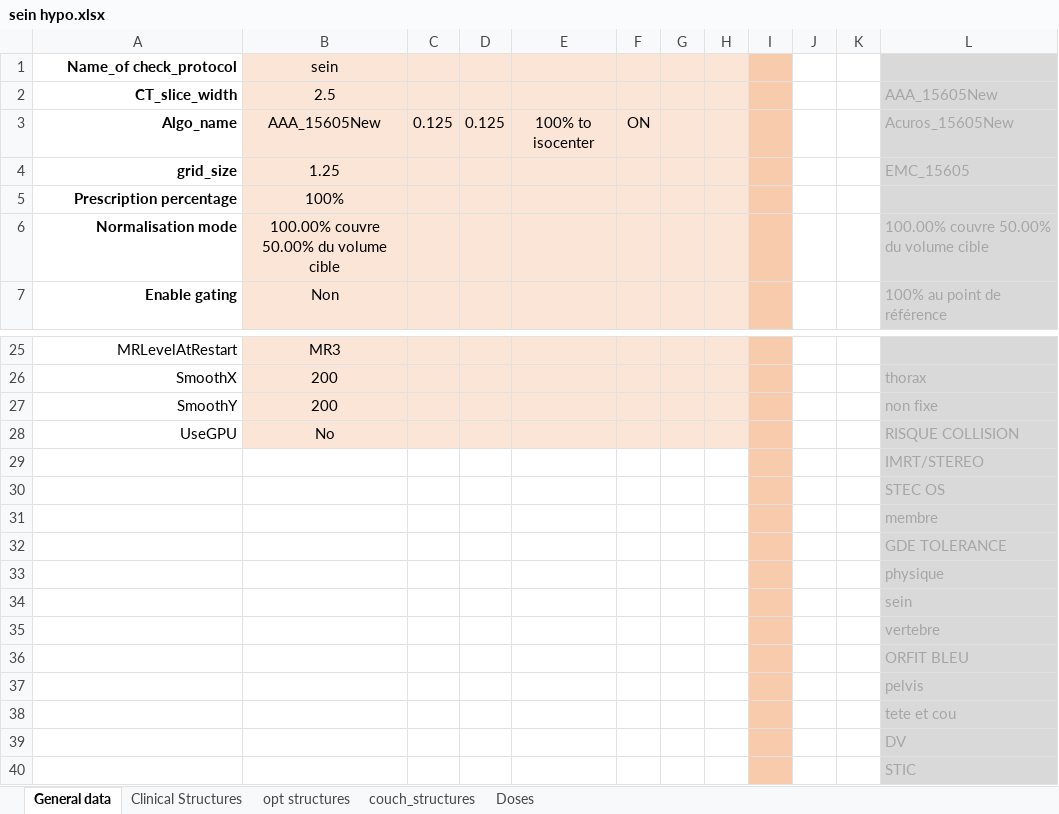
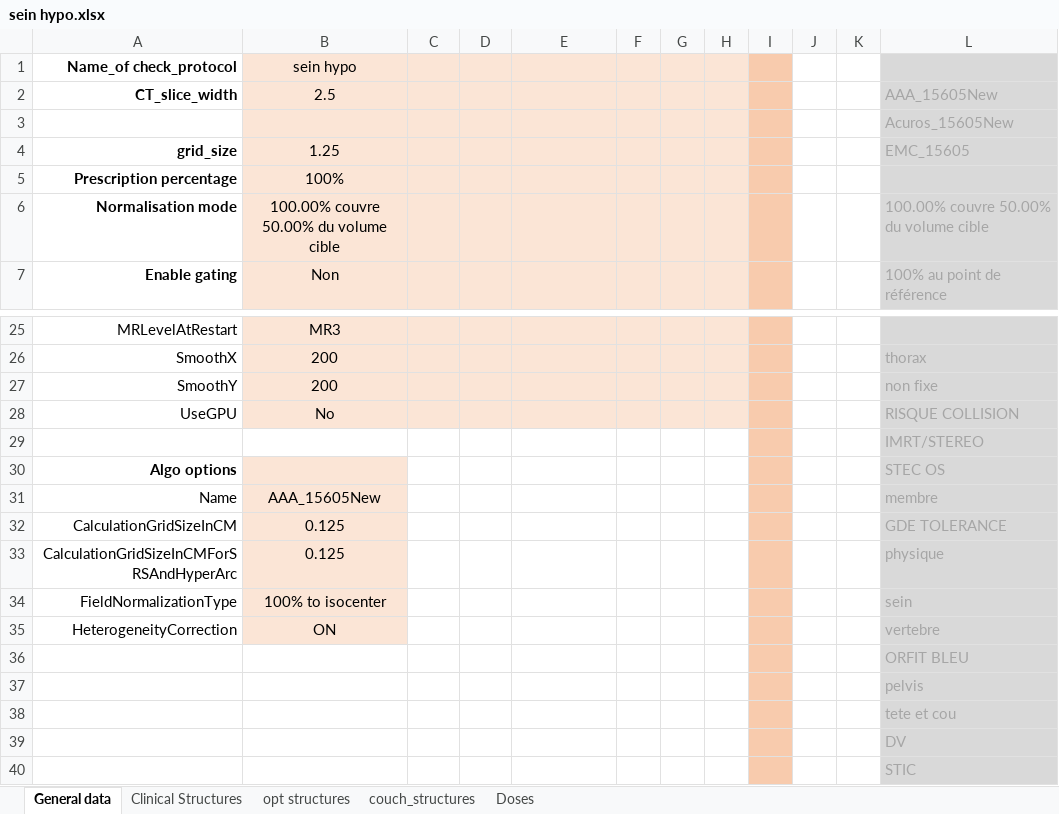
Before and after one commit to fxarnaud/PlanCheck_IUCT, an Excel workbook: Plancheck/check_protocol/sein hypo.xlsx, sheet General data, drawn as a sheet; only a part is shown, gaps mark what is left out; values as stored, in another font and other column widths than the file's, no borders; removed rows and columns are numbered as before the commit, all else as after; the diff names each change by its address in the sheet, - before the commit and + after, or states it on an @@ line.

```diff
--- a/Plancheck/check_protocol/sein hypo.xlsx (sheet General data)
+++ b/Plancheck/check_protocol/sein hypo.xlsx (sheet General data)
-B1: sein
+B1: sein hypo
-row 3: Algo_name | AAA_15605New | 0.125 | 0.125 | 100% to isocenter | ON |  |  |  |  |  | Acuros_15605New
+row 3:  |  |  |  |  |  |  |  |  |  |  | Acuros_15605New
-A30 (Name_of check_protocol): (empty)
+A30 (Name_of check_protocol): Algo options
-B30 fill: none
+B30 fill: #FBE5D6
-row 31:  |  |  |  |  |  |  |  |  |  |  | membre
-row 32:  |  |  |  |  |  |  |  |  |  |  | GDE TOLERANCE
-row 33:  |  |  |  |  |  |  |  |  |  |  | physique
-row 34:  |  |  |  |  |  |  |  |  |  |  | sein
-row 35:  |  |  |  |  |  |  |  |  |  |  | vertebre
+row 31: Name | AAA_15605New |  |  |  |  |  |  |  |  |  | membre
+row 32: CalculationGridSizeInCM | 0.125 |  |  |  |  |  |  |  |  |  | GDE TOLERANCE
+row 33: CalculationGridSizeInCMForSRSAndHyperArc | 0.125 |  |  |  |  |  |  |  |  |  | physique
+row 34: FieldNormalizationType | 100% to isocenter |  |  |  |  |  |  |  |  |  | sein
+row 35: HeterogeneityCorrection | ON |  |  |  |  |  |  |  |  |  | vertebre
```
Also changed, not shown: Plancheck/check_protocol/paroi ganglions.xlsx, Plancheck/check_protocol/prostate.xlsx, 14 other files.
